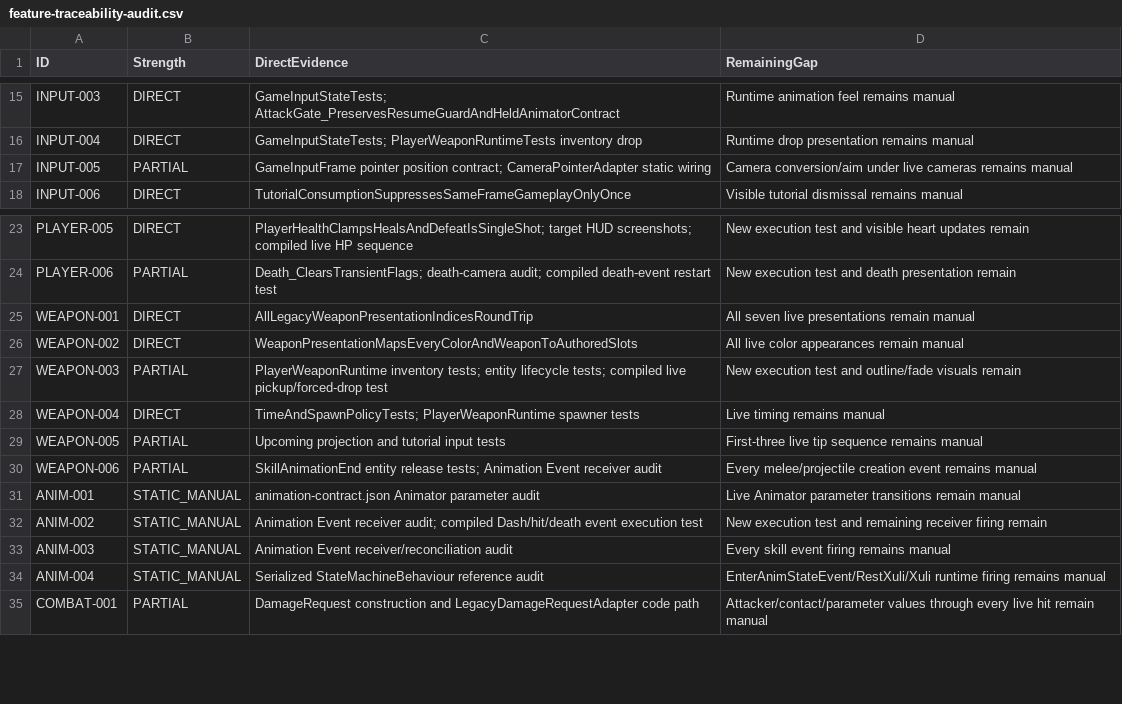
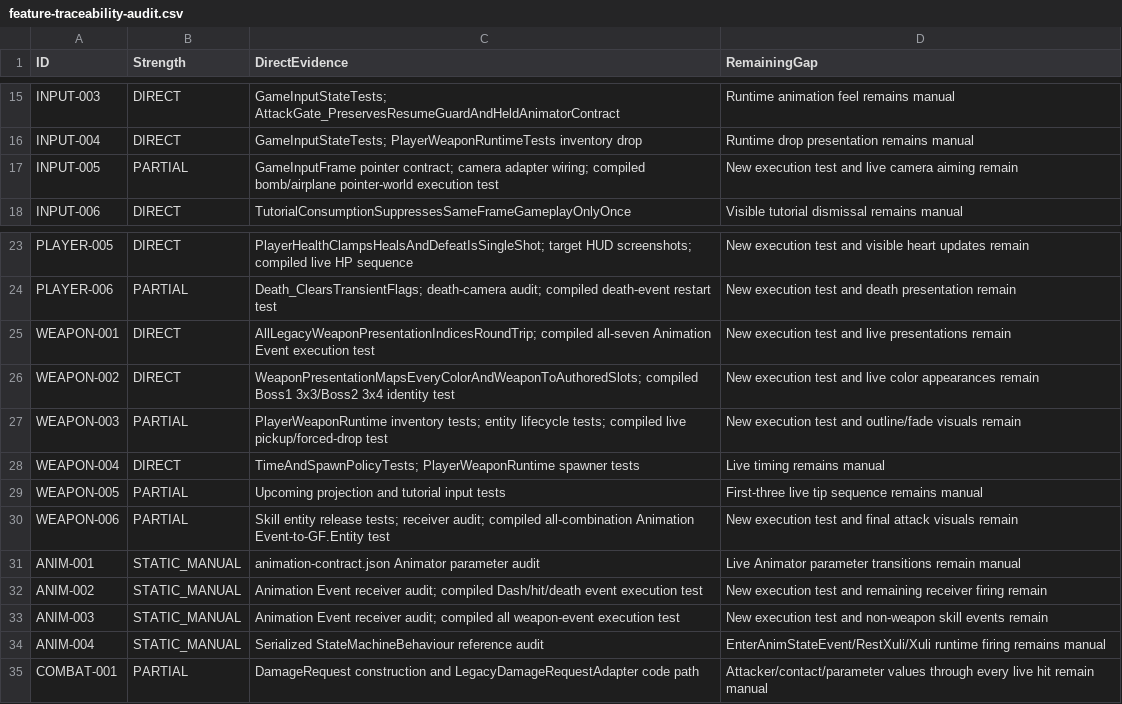
Before and after one commit to TXYzznc/New_ColorTiming, a CSV file: Documentation/Refactor/feature-traceability-audit.csv, drawn as a sheet; only a part is shown, gaps mark what is left out.

Commit message:
docs: map weapon event execution coverage

```diff
--- a/Documentation/Refactor/feature-traceability-audit.csv
+++ b/Documentation/Refactor/feature-traceability-audit.csv
@@ -16,3 +16,3 @@ INPUT-003,DIRECT,"GameInputStateTests; AttackGate_PreservesResumeGuardAndHeldAni
 INPUT-004,DIRECT,"GameInputStateTests; PlayerWeaponRuntimeTests inventory drop","Runtime drop presentation remains manual"
-INPUT-005,PARTIAL,"GameInputFrame pointer position contract; CameraPointerAdapter static wiring","Camera conversion/aim under live cameras remains manual"
+INPUT-005,PARTIAL,"GameInputFrame pointer contract; camera adapter wiring; compiled bomb/airplane pointer-world execution test","New execution test and live camera aiming remain"
 INPUT-006,DIRECT,"TutorialConsumptionSuppressesSameFrameGameplayOnlyOnce","Visible tutorial dismissal remains manual"
@@ -24,4 +24,4 @@ PLAYER-005,DIRECT,"PlayerHealthClampsHealsAndDefeatIsSingleShot; target HUD scre
 PLAYER-006,PARTIAL,"Death_ClearsTransientFlags; death-camera audit; compiled death-event restart test","New execution test and death presentation remain"
-WEAPON-001,DIRECT,"AllLegacyWeaponPresentationIndicesRoundTrip","All seven live presentations remain manual"
-WEAPON-002,DIRECT,"WeaponPresentationMapsEveryColorAndWeaponToAuthoredSlots","All live color appearances remain manual"
+WEAPON-001,DIRECT,"AllLegacyWeaponPresentationIndicesRoundTrip; compiled all-seven Animation Event execution test","New execution test and live presentations remain"
+WEAPON-002,DIRECT,"WeaponPresentationMapsEveryColorAndWeaponToAuthoredSlots; compiled Boss1 3x3/Boss2 3x4 identity test","New execution test and live color appearances remain"
 WEAPON-003,PARTIAL,"PlayerWeaponRuntime inventory tests; entity lifecycle tests; compiled live pickup/forced-drop test","New execution test and outline/fade visuals remain"
@@ -29,6 +29,6 @@ WEAPON-004,DIRECT,"TimeAndSpawnPolicyTests; PlayerWeaponRuntime spawner tests","
 WEAPON-005,PARTIAL,"Upcoming projection and tutorial input tests","First-three live tip sequence remains manual"
-WEAPON-006,PARTIAL,"SkillAnimationEnd entity release tests; Animation Event receiver audit","Every melee/projectile creation event remains manual"
+WEAPON-006,PARTIAL,"Skill entity release tests; receiver audit; compiled all-combination Animation Event-to-GF.Entity test","New execution test and final attack visuals remain"
 ANIM-001,STATIC_MANUAL,"animation-contract.json Animator parameter audit","Live Animator parameter transitions remain manual"
 ANIM-002,STATIC_MANUAL,"Animation Event receiver audit; compiled Dash/hit/death event execution test","New execution test and remaining receiver firing remain"
-ANIM-003,STATIC_MANUAL,"Animation Event receiver/reconciliation audit","Every skill event firing remains manual"
+ANIM-003,STATIC_MANUAL,"Animation Event receiver audit; compiled all weapon-event execution test","New execution test and non-weapon skill events remain"
 ANIM-004,STATIC_MANUAL,"Serialized StateMachineBehaviour reference audit","EnterAnimStateEvent/RestXuli/Xuli runtime firing remains manual"
```
Also changed, not shown: 1 other file.
